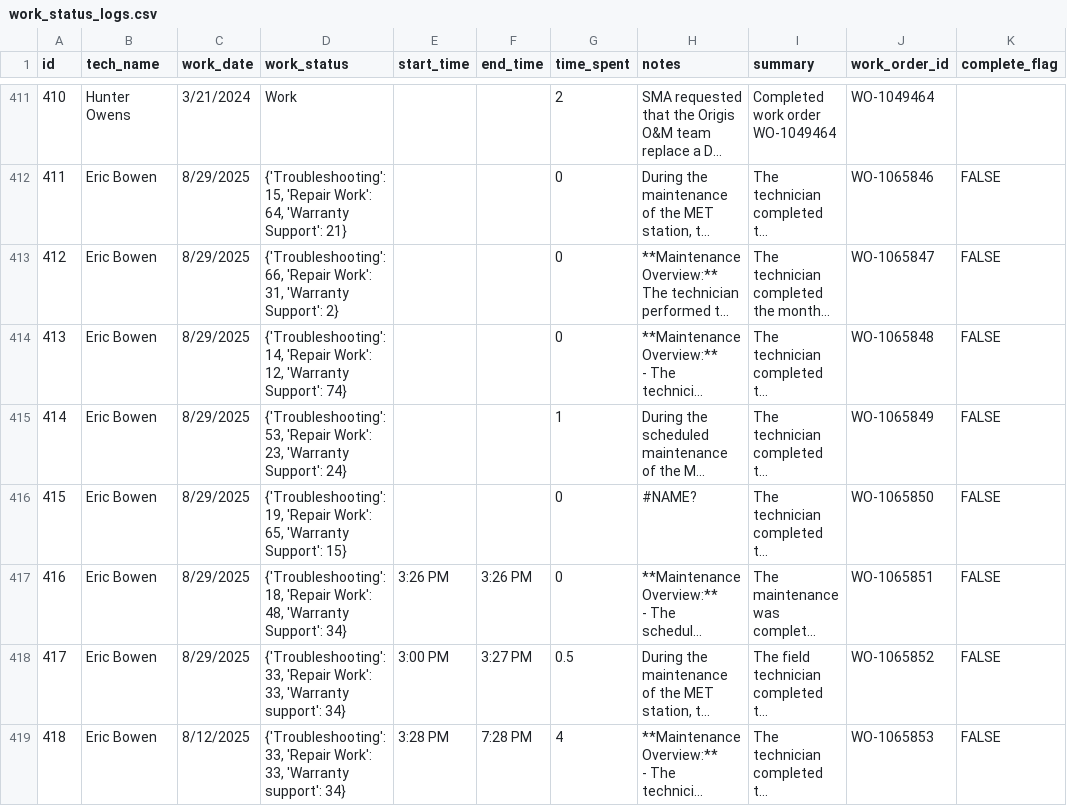
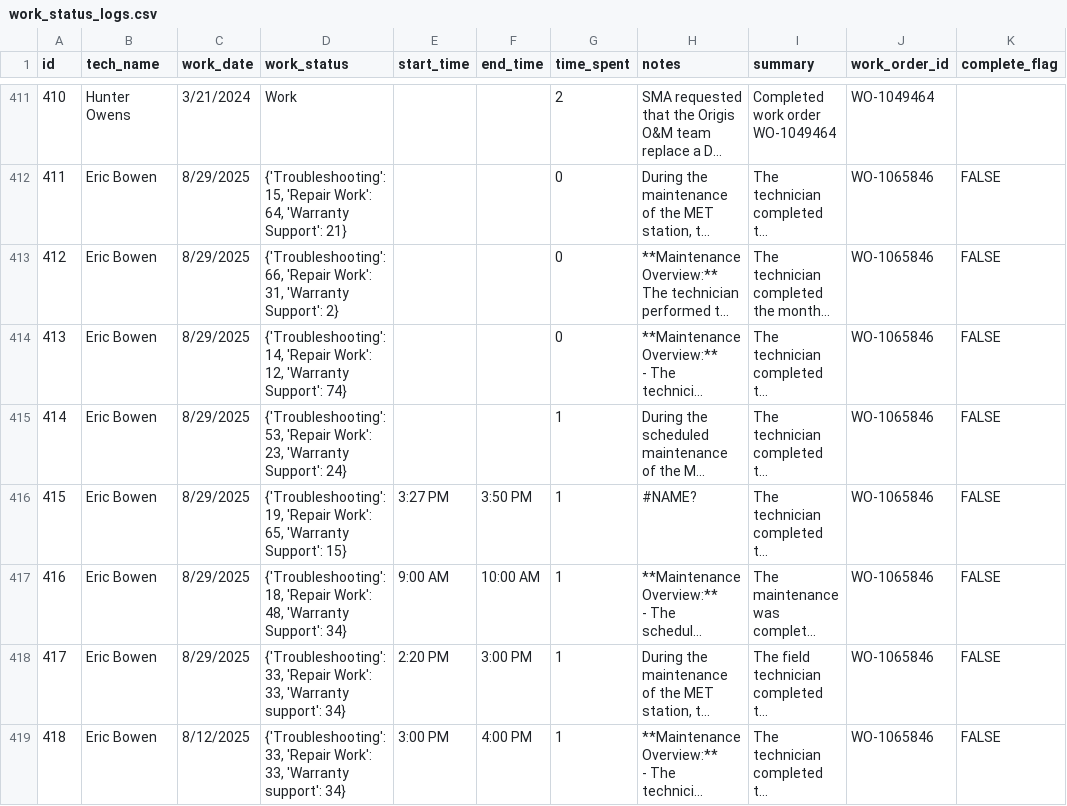
Before and after one commit to MazarSayed/field_services_agent, a CSV file: Database/work_status_logs.csv, drawn as a sheet; only a part is shown, gaps mark what is left out; long unchanged cells end in …; the diff names each change by its address in the sheet, - before the commit and + after, or states it on an @@ line.

Commit message:
data

```diff
--- a/Database/work_status_logs.csv
+++ b/Database/work_status_logs.csv
-J413 (work_order_id): WO-1065847
+J413 (work_order_id): WO-1065846
-J414 (work_order_id): WO-1065848
+J414 (work_order_id): WO-1065846
-J415 (work_order_id): WO-1065849
+J415 (work_order_id): WO-1065846
-E416 (start_time): (empty)
+E416 (start_time): 3:27 PM
-F416 (end_time): (empty)
+F416 (end_time): 3:50 PM
-G416:G417 (time_spent): 0
+G416:G417 (time_spent): 1
-J416 (work_order_id): WO-1065850
+J416 (work_order_id): WO-1065846
-E417 (start_time): 3:26 PM
+E417 (start_time): 9:00 AM
-F417 (end_time): 3:26 PM
+F417 (end_time): 10:00 AM
-J417 (work_order_id): WO-1065851
+J417 (work_order_id): WO-1065846
-E418 (start_time): 3:00 PM
+E418 (start_time): 2:20 PM
-F418 (end_time): 3:27 PM
+F418 (end_time): 3:00 PM
-G418 (time_spent): 0.5
+G418 (time_spent): 1
-J418 (work_order_id): WO-1065852
+J418 (work_order_id): WO-1065846
-E419 (start_time): 3:28 PM
+E419 (start_time): 3:00 PM
-F419 (end_time): 7:28 PM
+F419 (end_time): 4:00 PM
-G419 (time_spent): 4
+G419 (time_spent): 1
-J419 (work_order_id): WO-1065853
+J419 (work_order_id): WO-1065846
```
